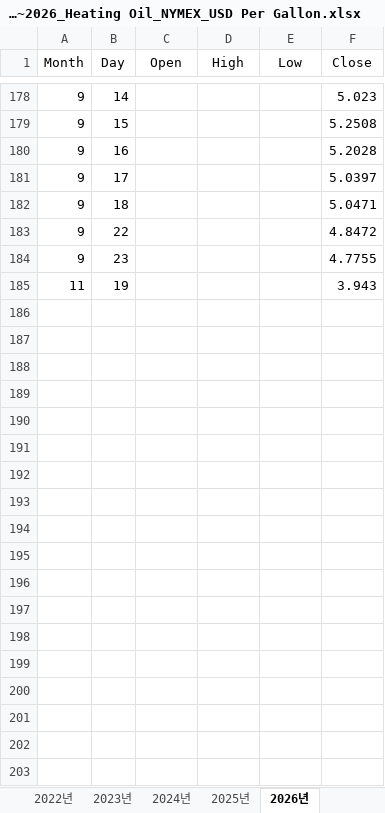
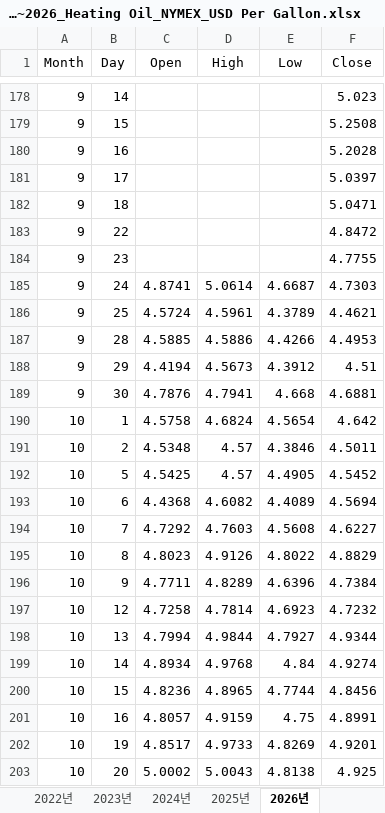
Before and after one commit to jozoscoob/Nexus, an Excel workbook: data/raw/Trading Economics/Markets/Commodities/Energy/2010~2026_Heating Oil_NYMEX_USD Per Gallon.xlsx, sheet 2026년, drawn as a sheet; only a part is shown, gaps mark what is left out; values as stored, in another font and other column widths than the file's, no borders; removed rows and columns are numbered as before the commit, all else as after; the diff covers the shown part only; the diff names each change by its address in the sheet, - before the commit and + after, or states it on an @@ line.

```diff
--- a/data/raw/Trading Economics/Markets/Commodities/Energy/2010~2026_Heating Oil_NYMEX_USD Per Gallon.xlsx (sheet 2026년)
+++ b/data/raw/Trading Economics/Markets/Commodities/Energy/2010~2026_Heating Oil_NYMEX_USD Per Gallon.xlsx (sheet 2026년)
-row 185: 11 | 19 |  |  |  | 3.943
+row 185: 9 | 24 | 4.8741 | 5.0614 | 4.6687 | 4.7303
+row 186: 9 | 25 | 4.5724 | 4.5961 | 4.3789 | 4.4621
+row 187: 9 | 28 | 4.5885 | 4.5886 | 4.4266 | 4.4953
+row 188: 9 | 29 | 4.4194 | 4.5673 | 4.3912 | 4.51
+row 189: 9 | 30 | 4.7876 | 4.7941 | 4.668 | 4.6881
+row 190: 10 | 1 | 4.5758 | 4.6824 | 4.5654 | 4.642
+row 191: 10 | 2 | 4.5348 | 4.57 | 4.3846 | 4.5011
+row 192: 10 | 5 | 4.5425 | 4.57 | 4.4905 | 4.5452
+row 193: 10 | 6 | 4.4368 | 4.6082 | 4.4089 | 4.5694
+row 194: 10 | 7 | 4.7292 | 4.7603 | 4.5608 | 4.6227
+row 195: 10 | 8 | 4.8023 | 4.9126 | 4.8022 | 4.8829
+row 196: 10 | 9 | 4.7711 | 4.8289 | 4.6396 | 4.7384
+row 197: 10 | 12 | 4.7258 | 4.7814 | 4.6923 | 4.7232
+row 198: 10 | 13 | 4.7994 | 4.9844 | 4.7927 | 4.9344
+row 199: 10 | 14 | 4.8934 | 4.9768 | 4.84 | 4.9274
+row 200: 10 | 15 | 4.8236 | 4.8965 | 4.7744 | 4.8456
+row 201: 10 | 16 | 4.8057 | 4.9159 | 4.75 | 4.8991
+row 202: 10 | 19 | 4.8517 | 4.9733 | 4.8269 | 4.9201
+row 203: 10 | 20 | 5.0002 | 5.0043 | 4.8138 | 4.925
```
Also changed, not shown: 22 added rows elsewhere in this sheet, data/raw/Trading Economics/Markets/Commodities/Agricultural/2010~2026_Soybeans_CBOT_USD Per Bushel.xlsx, data/raw/Trading Economics/Markets/Commodities/Energy/2010~2026_Brent Crude Oil_USD Per BBL.xlsx, 21 other files.
